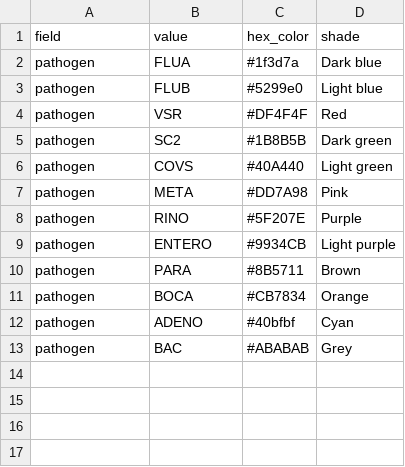
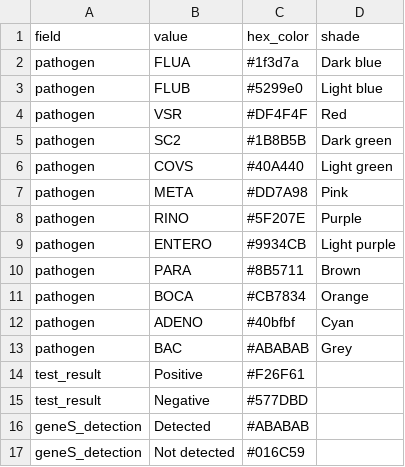
Before and after one commit to InstitutoTodosPelaSaude/respat, a TSV file: figures/lineplot/colors.tsv, drawn as a sheet; the diff names each change by its address in the sheet, - before the commit and + after, or states it on an @@ line.

```diff
--- a/figures/lineplot/colors.tsv
+++ b/figures/lineplot/colors.tsv
+row 14: test_result | Positive | #F26F61
+row 15: test_result | Negative | #577DBD
+row 16: geneS_detection | Detected | #ABABAB
+row 17: geneS_detection | Not detected | #016C59
```
Also changed, not shown: figures/heatmap/config_posrate_weeks_SC2demog.tsv, figures/heatmap/config_posrate_weeks_SC2states.tsv, 3 other files.
